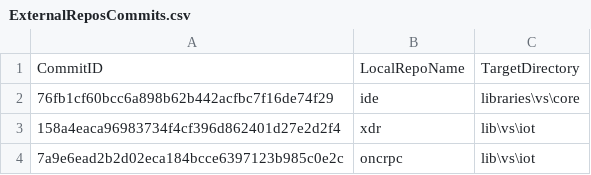
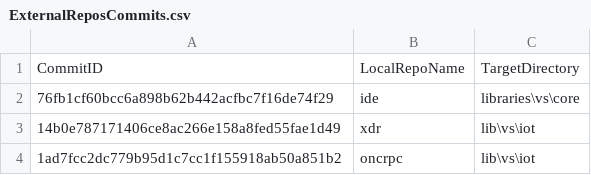
Before and after one commit to ATECoder/dn.onc.rpc, a CSV file: ExternalReposCommits.csv, drawn as a sheet.

Commit message:
Replace constants such as program, procedure and … , which are set of constants with a common theme, with Enums. readme: Update list on changes.

```diff
--- a/ExternalReposCommits.csv
+++ b/ExternalReposCommits.csv
@@ -2,3 +2,3 @@ CommitID,LocalRepoName,TargetDirectory
 76fb1cf60bcc6a898b62b442acfbc7f16de74f29,ide,libraries\vs\core
-158a4eaca96983734f4cf396d862401d27e2d2f4,xdr,lib\vs\iot
-7a9e6ead2b2d02eca184bcce6397123b985c0e2c,oncrpc,lib\vs\iot
+14b0e787171406ce8ac266e158a8fed55fae1d49,xdr,lib\vs\iot
+1ad7fcc2dc779b95d1c7cc1f155918ab50a851b2,oncrpc,lib\vs\iot
```
Also changed, not shown: 30 other files.
